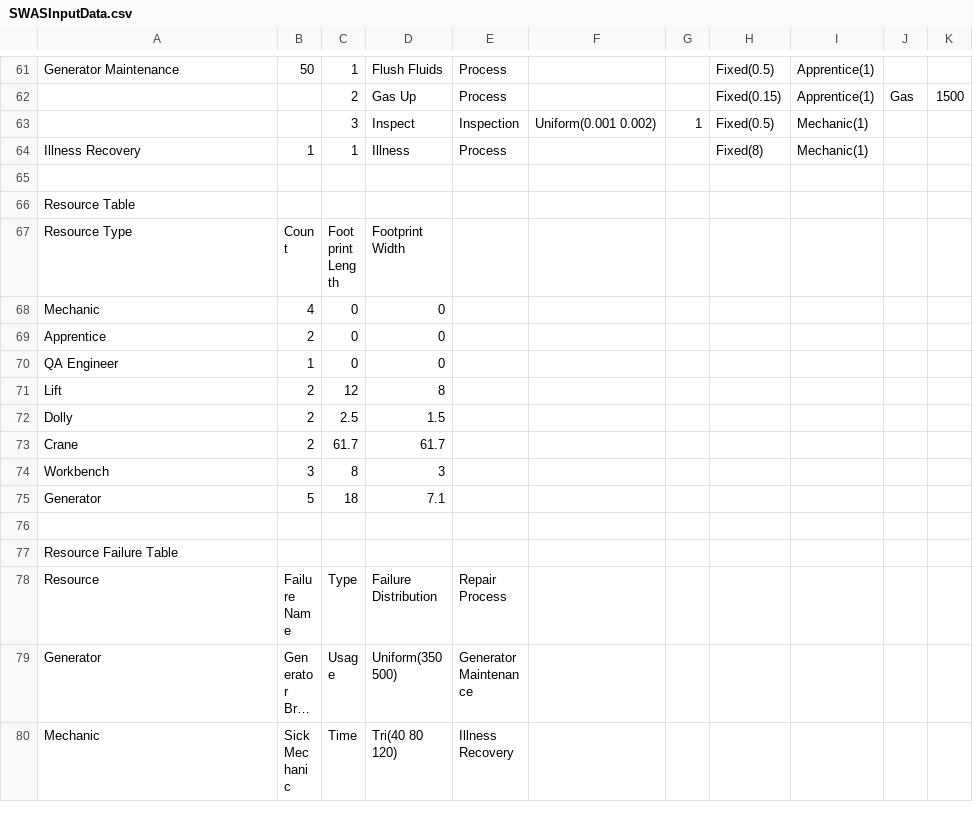
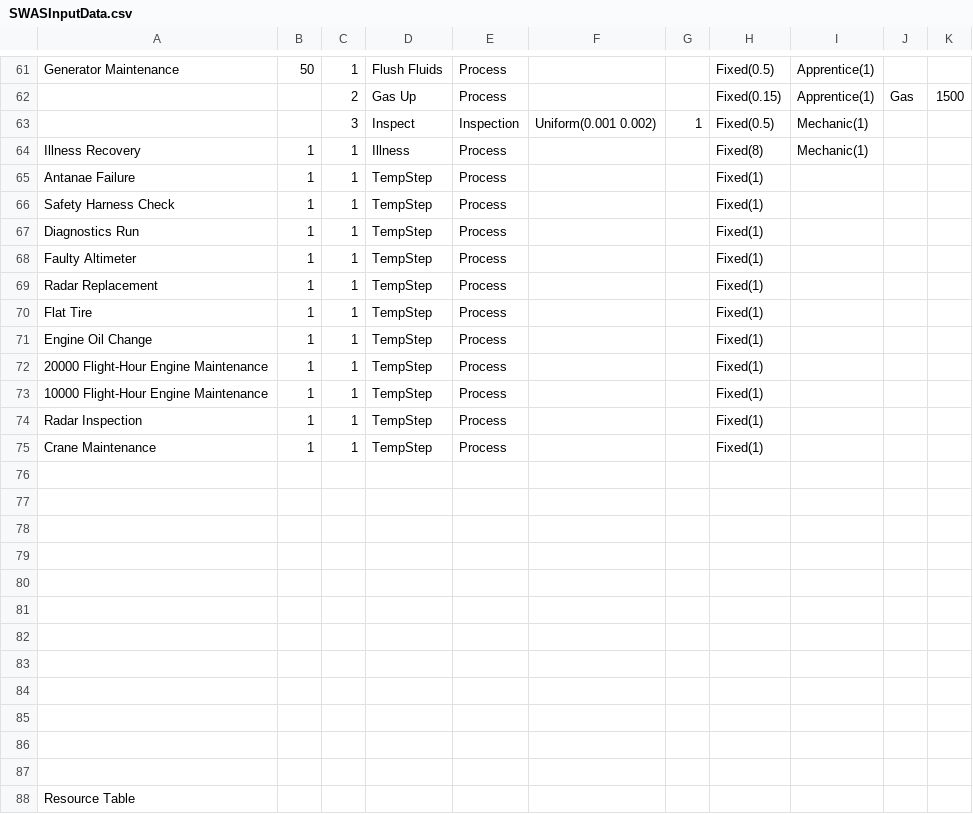
Before and after one commit to jsmit018/Capstone_SWAS, a CSV file: SWAS/SWASInputData.csv, drawn as a sheet; only a part is shown, gaps mark what is left out; the shorter side is filled out with more unchanged rows; long unchanged cells end in …; the diff names each change by its address in the sheet, - before the commit and + after, or states it on an @@ line.

```diff
--- a/SWAS/SWASInputData.csv
+++ b/SWAS/SWASInputData.csv
+row 65: Antanae Failure | 1 | 1 | TempStep | Process |  |  | Fixed(1)
+row 66: Safety Harness Check | 1 | 1 | TempStep | Process |  |  | Fixed(1)
+row 67: Diagnostics Run | 1 | 1 | TempStep | Process |  |  | Fixed(1)
+row 68: Faulty Altimeter | 1 | 1 | TempStep | Process |  |  | Fixed(1)
+row 69: Radar Replacement | 1 | 1 | TempStep | Process |  |  | Fixed(1)
+row 70: Flat Tire | 1 | 1 | TempStep | Process |  |  | Fixed(1)
+row 71: Engine Oil Change | 1 | 1 | TempStep | Process |  |  | Fixed(1)
+row 72: 20000 Flight-Hour Engine Maintenance | 1 | 1 | TempStep | Process |  |  | Fixed(1)
+row 73: 10000 Flight-Hour Engine Maintenance | 1 | 1 | TempStep | Process |  |  | Fixed(1)
+row 74: Radar Inspection | 1 | 1 | TempStep | Process |  |  | Fixed(1)
+row 75: Crane Maintenance | 1 | 1 | TempStep | Process |  |  | Fixed(1)
+row 76: (empty)
+row 77: (empty)
+row 78: (empty)
+row 79: (empty)
+row 80: (empty)
+row 81: (empty)
+row 82: (empty)
+row 83: (empty)
+row 84: (empty)
+row 85: (empty)
+row 86: (empty)
```
Also changed, not shown: 10 other files.
